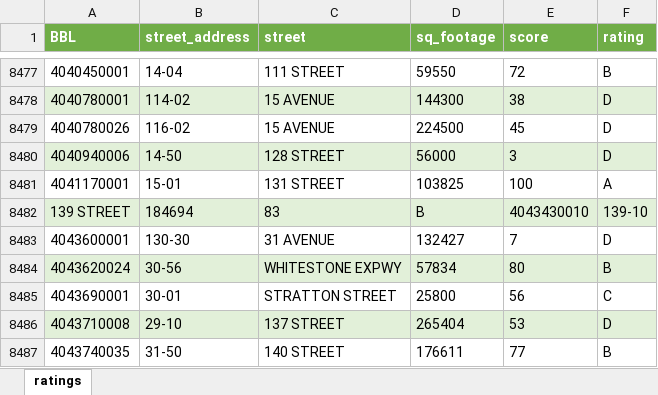
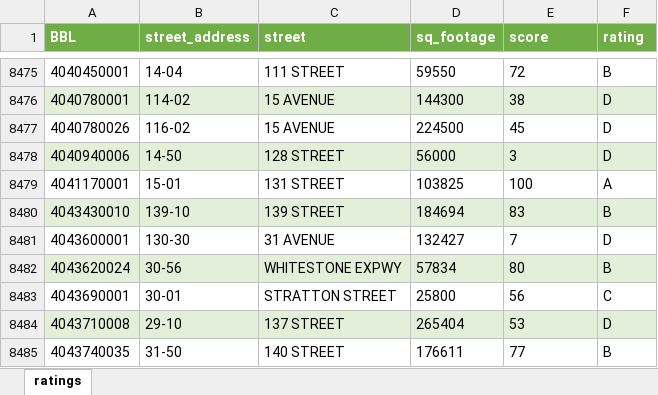
Before and after one commit to vivrao9/nyc-building-energy-efficiency, an Excel workbook: ratings.xlsx, sheet ratings, drawn as a sheet; only a part is shown, gaps mark what is left out; values as stored, in another font and other column widths than the file's, no borders; removed rows and columns are numbered as before the commit, all else as after; the diff covers the shown part only; the diff names each change by its address in the sheet, - before the commit and + after, or states it on an @@ line.

```diff
--- a/ratings.xlsx (sheet ratings)
+++ b/ratings.xlsx (sheet ratings)
-row 8482: 139 STREET | 184694 | 83 | B | 4043430010 | 139-10
+row 8480: 4043430010 | 139-10 | 139 STREET | 184694 | 83 | B
```
Also changed, not shown: 14 added rows and 16 removed rows elsewhere in this sheet, 8 other files.
